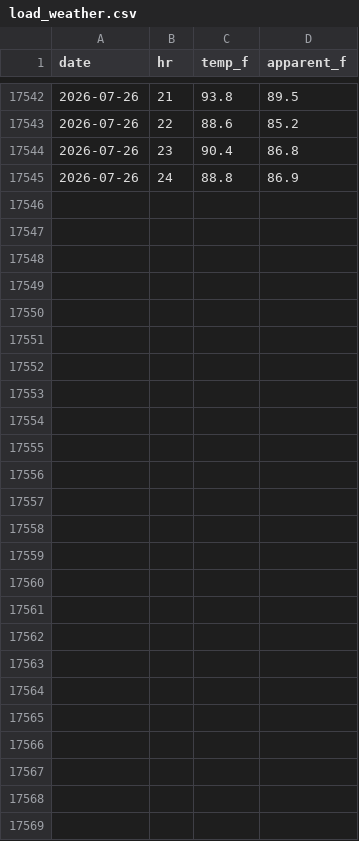
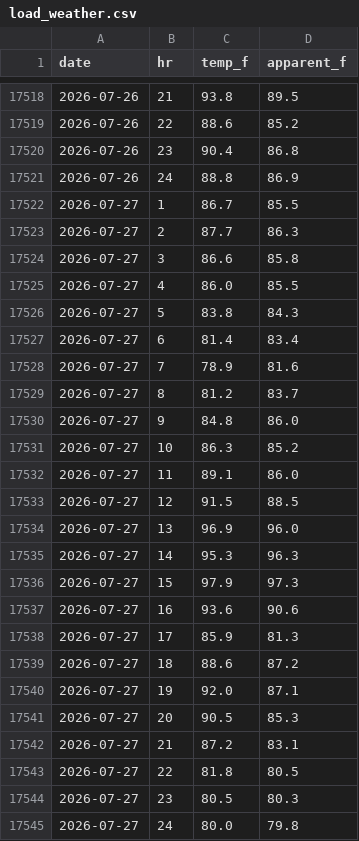
Before and after one commit to crobinson111/lehi-load-forecast, a CSV file: data/load_weather.csv, drawn as a sheet; only a part is shown, gaps mark what is left out; the diff covers the shown part only.

```diff
--- a/data/load_weather.csv
+++ b/data/load_weather.csv
@@ -17545 +17521,25 @@ date,hr,temp_f,apparent_f
 2026-07-26,24,88.8,86.9
+2026-07-27,1,86.7,85.5
+2026-07-27,2,87.7,86.3
+2026-07-27,3,86.6,85.8
+2026-07-27,4,86.0,85.5
+2026-07-27,5,83.8,84.3
+2026-07-27,6,81.4,83.4
+2026-07-27,7,78.9,81.6
+2026-07-27,8,81.2,83.7
+2026-07-27,9,84.8,86.0
+2026-07-27,10,86.3,85.2
+2026-07-27,11,89.1,86.0
+2026-07-27,12,91.5,88.5
+2026-07-27,13,96.9,96.0
+2026-07-27,14,95.3,96.3
+2026-07-27,15,97.9,97.3
+2026-07-27,16,93.6,90.6
+2026-07-27,17,85.9,81.3
+2026-07-27,18,88.6,87.2
+2026-07-27,19,92.0,87.1
+2026-07-27,20,90.5,85.3
+2026-07-27,21,87.2,83.1
+2026-07-27,22,81.8,80.5
+2026-07-27,23,80.5,80.3
+2026-07-27,24,80.0,79.8
```
Also changed, not shown: 24 removed rows elsewhere in this file, data/h_butte_weather.csv, data/solar_weather.csv, 6 other files.
